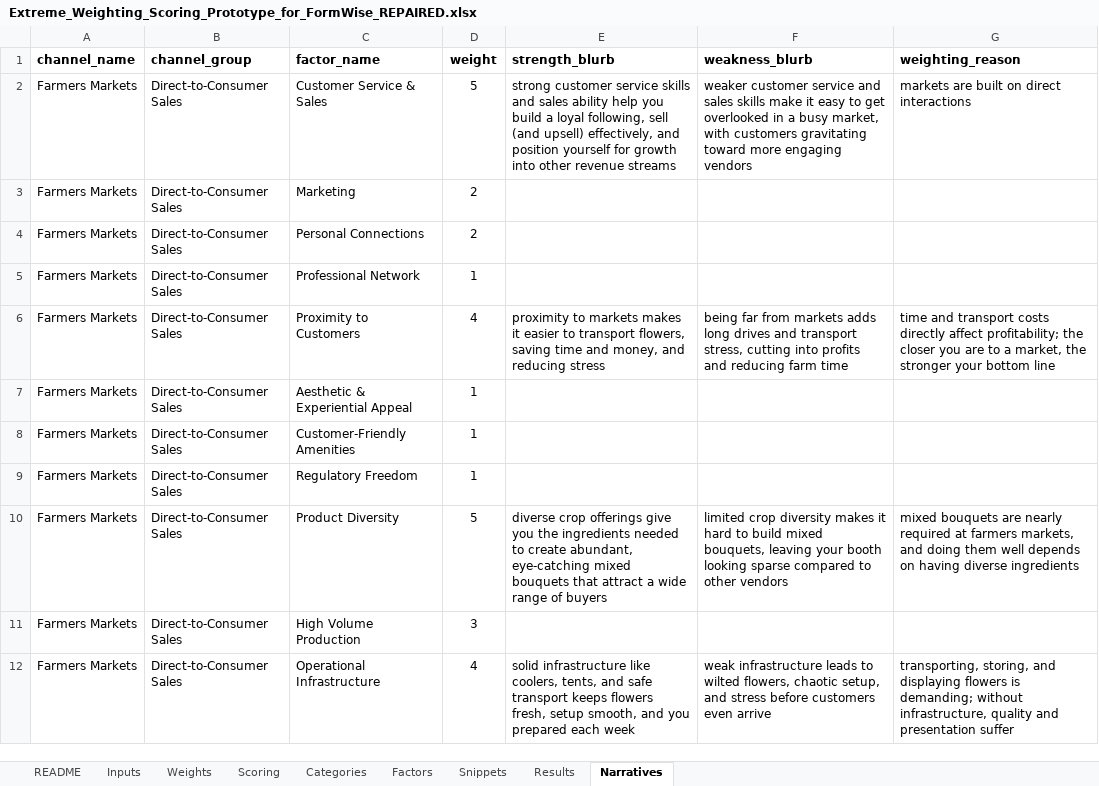
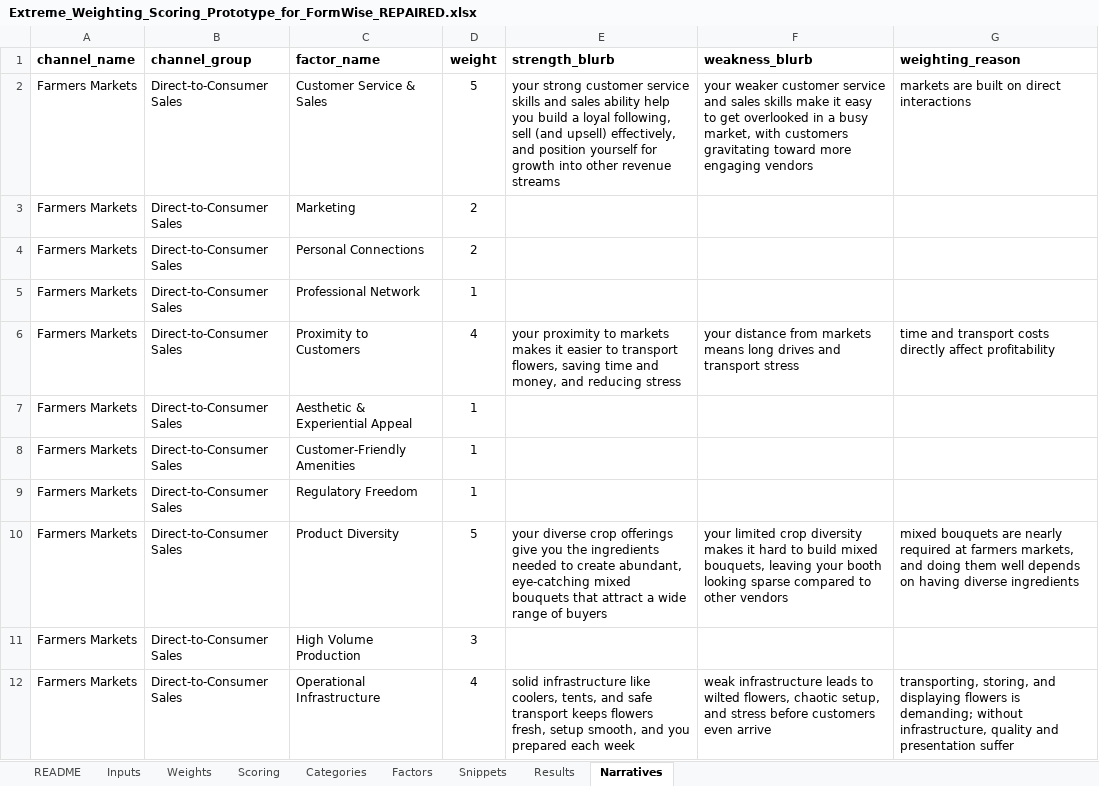
Before and after one commit to sweetpiedmont/revenue-stream-compass, an Excel workbook: Extreme_Weighting_Scoring_Prototype_for_FormWise_REPAIRED.xlsx, sheet Narratives, drawn as a sheet; only a part is shown; values as stored, in another font and other column widths than the file's, no borders; the diff names each change by its address in the sheet, - before the commit and + after, or states it on an @@ line.

Commit message:
fixed indentation error causing narrative section not to work

```diff
--- a/Extreme_Weighting_Scoring_Prototype_for_FormWise_REPAIRED.xlsx (sheet Narratives)
+++ b/Extreme_Weighting_Scoring_Prototype_for_FormWise_REPAIRED.xlsx (sheet Narratives)
-E2 (strength_blurb): strong customer…
+E2 (strength_blurb): your strong customer…
-F2 (weakness_blurb): weaker customer…
+F2 (weakness_blurb): your weaker customer…
-E6 (strength_blurb): proximity to…
+E6 (strength_blurb): your proximity to…
-F6 (weakness_blurb): being far from markets adds long drives and transport stress, cutting into profits and reducing farm time
+F6 (weakness_blurb): your distance from markets means long drives and transport stress
-G6 (weighting_reason): …directly affect profitability; the closer you are to a market, the stronger your bottom line
+G6 (weighting_reason): …directly affect profitability
-E10 (strength_blurb): diverse crop…
+E10 (strength_blurb): your diverse crop…
-F10 (weakness_blurb): limited crop…
+F10 (weakness_blurb): your limited crop…
```
Also changed, not shown: 1 other file.
